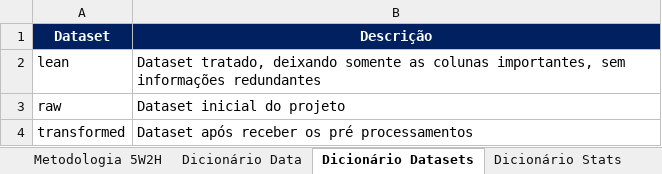
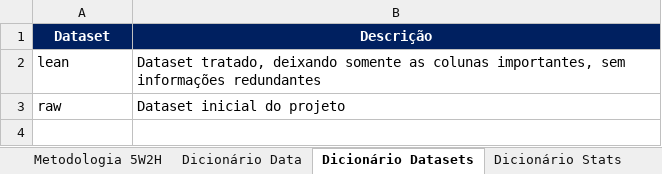
Before and after one commit to matheusresende7/ds_projeto_final_3_modelo_classificacao_banco, an Excel workbook: references/markdown_tables.xlsx, sheet Dicionário Datasets, drawn as a sheet; values as stored, in another font and other column widths than the file's, no borders; the diff names each change by its address in the sheet, - before the commit and + after, or states it on an @@ line.

```diff
--- a/references/markdown_tables.xlsx (sheet Dicionário Datasets)
+++ b/references/markdown_tables.xlsx (sheet Dicionário Datasets)
-row 4: transformed | Dataset após receber os pré processamentos
```
Also changed, not shown: 14 other files.
